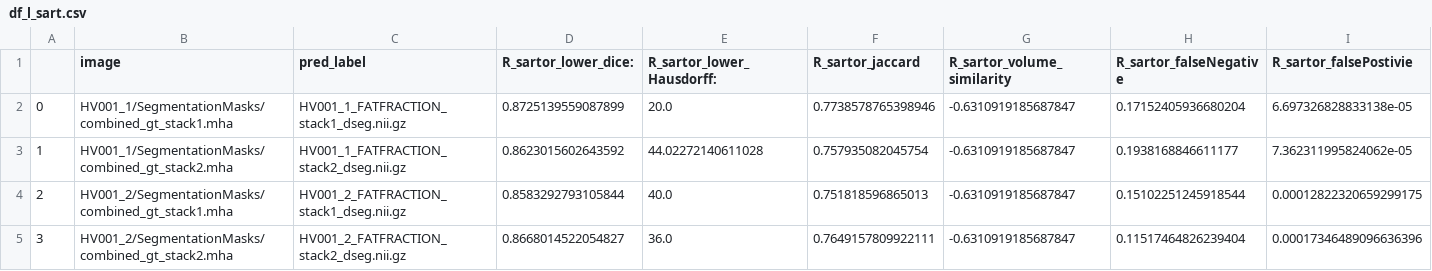
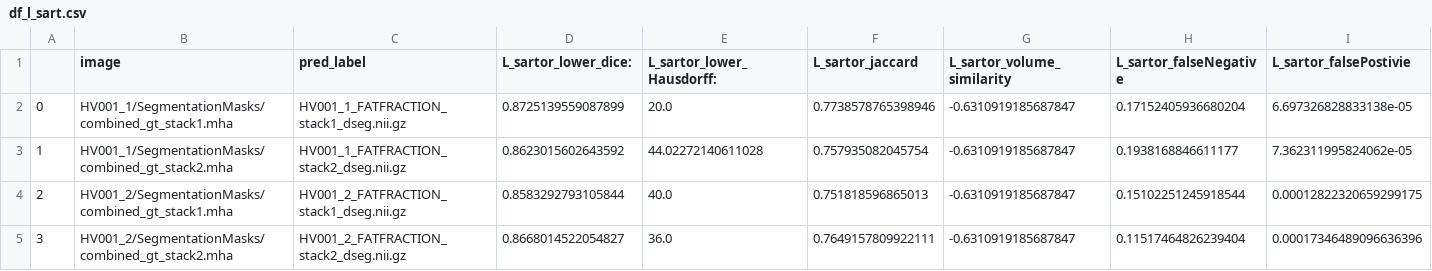
Before and after one commit to drcandacemakedamoore/dissector, a CSV file: eval_notebooks/MuscleMap_results_WB/df_l_sart.csv, drawn as a sheet; only a part is shown.

```diff
--- a/eval_notebooks/MuscleMap_results_WB/df_l_sart.csv
+++ b/eval_notebooks/MuscleMap_results_WB/df_l_sart.csv
@@ -1,2 +1,2 @@
-,image,pred_label,R_sartor_lower_dice:,R_sartor_lower_Hausdorff:,R_sartor_jaccard,R_sartor_volume_similarity,R_sartor_falseNegative,R_sartor_falsePostivie
+,image,pred_label,L_sartor_lower_dice:,L_sartor_lower_Hausdorff:,L_sartor_jaccard,L_sartor_volume_similarity,L_sartor_falseNegative,L_sartor_falsePostivie
 0,HV001_1/SegmentationMasks/combined_gt_stack1.mha,HV001_1_FATFRACTION_stack1_dseg.nii.gz,0.8725139559087899,20.0,0.7738578765398946,-0.6310919185687847,0.17152405936680204,6.697326828833138e-05
```
Also changed, not shown: eval_notebooks/MuscleMap_results_WB/df_l_gracilis.csv, 4 other files.
